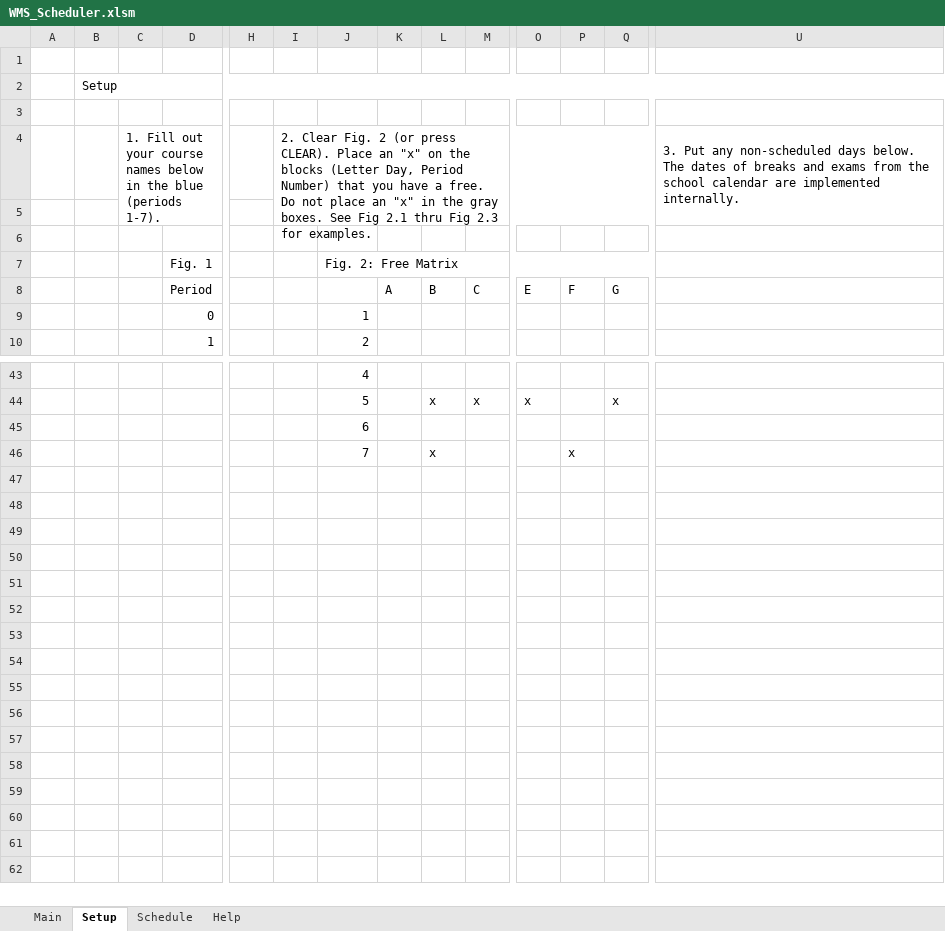
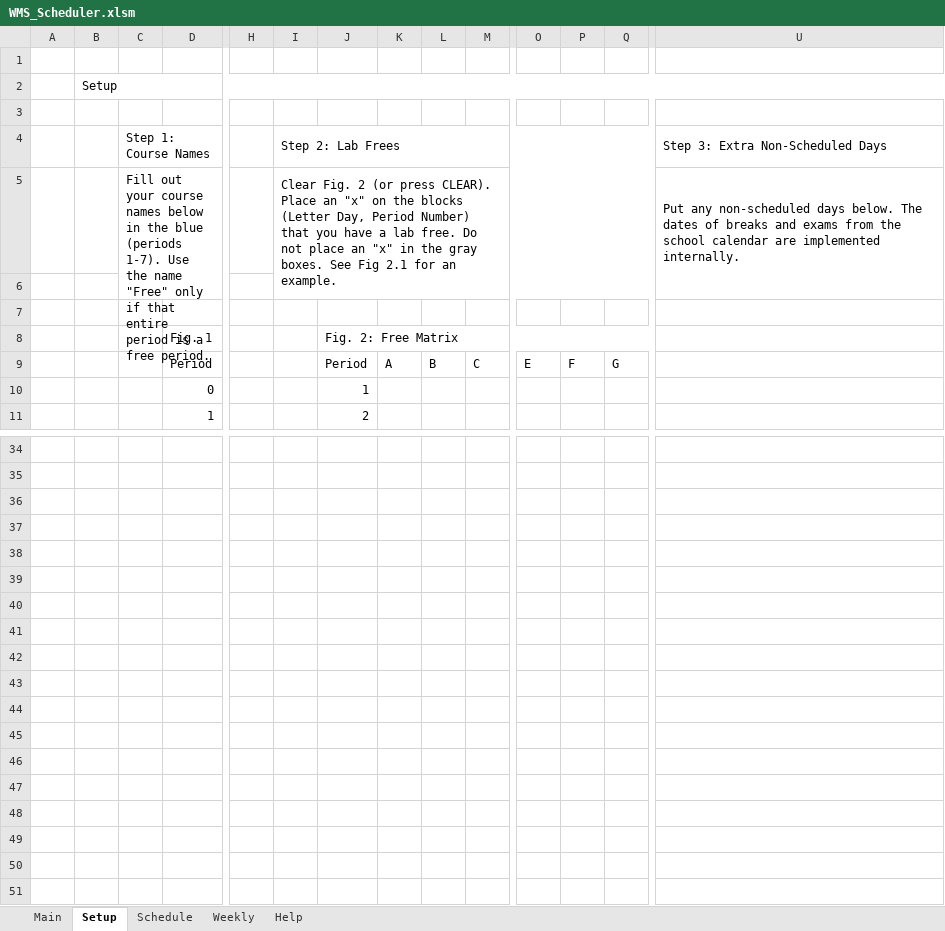
Before and after one commit to jwangc2/Scheduler, an Excel workbook: WMS_Scheduler.xlsm, sheet Setup, drawn as a sheet; only a part is shown, gaps mark what is left out; the shorter side is filled out with more unchanged rows; values as stored, in another font and other column widths than the file's, no cell formats; charts and pictures not drawn; addresses are those after the commit; rows hold the shown columns only; the diff covers the shown part only; the diff names each change by its address in the sheet, - before the commit and + after, or states it on an @@ line.

Commit message:
Updated instructions. Added weekly schedule

```diff
--- a/WMS_Scheduler.xlsm (sheet Setup)
+++ b/WMS_Scheduler.xlsm (sheet Setup)
+sheet tab: Weekly
+row 4:  |  | Step 1: Course Names |  |  | Step 2: Lab Frees |  |  |  |  |  |  |  | Step 3: Extra Non-Scheduled Days
-C5: 1. Fill out your course names below in the blue (periods 1-7).
+C5: Fill out your course names below in the blue (periods 1-7). Use the name "Free" only if that entire period is a free period.
-I5: 2. Clear Fig. 2 (or press CLEAR). Place an "x" on the blocks (Letter Day, Period Number) that you have a free. Do not place an "x" in the gray boxes. See Fig 2.1 thru Fig 2.3 for examples.
+I5: Clear Fig. 2 (or press CLEAR). Place an "x" on the blocks (Letter Day, Period Number) that you have a lab free. Do not place an "x" in the gray boxes. See Fig 2.1 for an example.
-U5: 3. Put any…
+U5: Put any…
-J9: (empty)
+J9: Period
-J34: 4
+J34: (empty)
-row 35:  |  |  |  |  |  | 5 |  | x | x | x |  | x
+row 35: (empty)
-J36: 6
+J36: (empty)
-row 37:  |  |  |  |  |  | 7 |  | x |  |  | x
+row 37: (empty)
+row 38: (empty)
+row 39: (empty)
+row 40: (empty)
+row 41: (empty)
+row 42: (empty)
+row 43: (empty)
+row 44: (empty)
+row 45: (empty)
```
Also changed, not shown: 1 added row, 11 removed rows, 19 edited cells and merged cells elsewhere in this sheet, sheet Schedule, cell formats, formulas that keep their value, hidden cells, charts or pictures.
